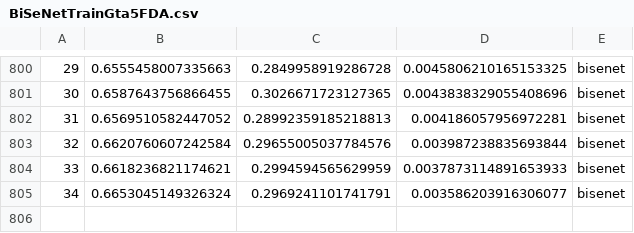
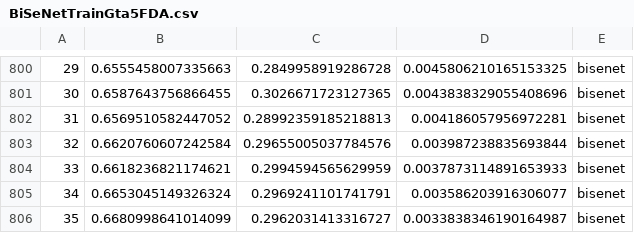
Before and after one commit to Nuzz23/MLDL_SemanticSegmentation, a CSV file: statsCsv/BiSeNetTrainGta5FDA.csv, drawn as a sheet; only a part is shown, gaps mark what is left out.

Commit message:
added statsCsv/BiSeNetTrainGta5FDA.csv

```diff
--- a/statsCsv/BiSeNetTrainGta5FDA.csv
+++ b/statsCsv/BiSeNetTrainGta5FDA.csv
@@ -805 +805,2 @@
 34,0.6653045149326324,0.2969241101741791,0.003586203916306077,bisenet
+35,0.6680998641014099,0.2962031413316727,0.0033838346190164987,bisenet
```
